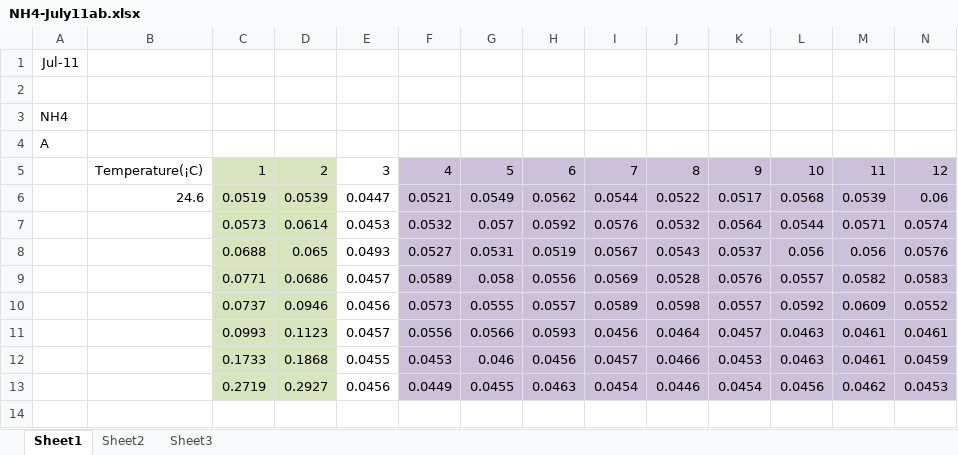
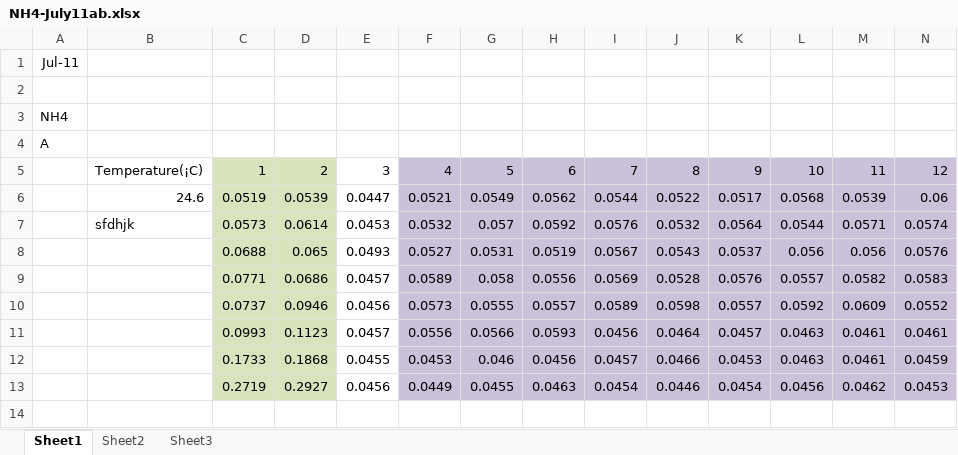
Before and after one commit to kaleighedavis/TEAMM, an Excel workbook: Data/NH4-July11ab.xlsx, sheet Sheet1, drawn as a sheet; only a part is shown; values as stored, in another font and other column widths than the file's, no borders; the diff names each change by its address in the sheet, - before the commit and + after, or states it on an @@ line.

Commit message:
edited data file

```diff
--- a/Data/NH4-July11ab.xlsx (sheet Sheet1)
+++ b/Data/NH4-July11ab.xlsx (sheet Sheet1)
-B7: (empty)
+B7: sfdhjk
```
